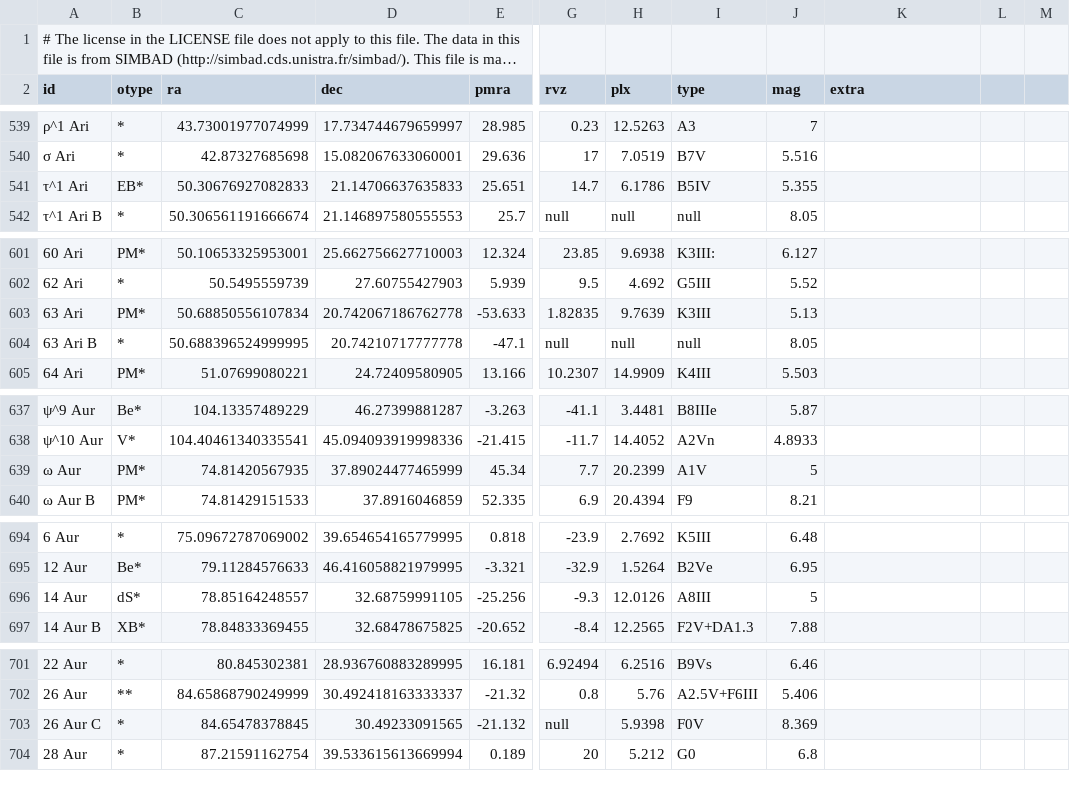
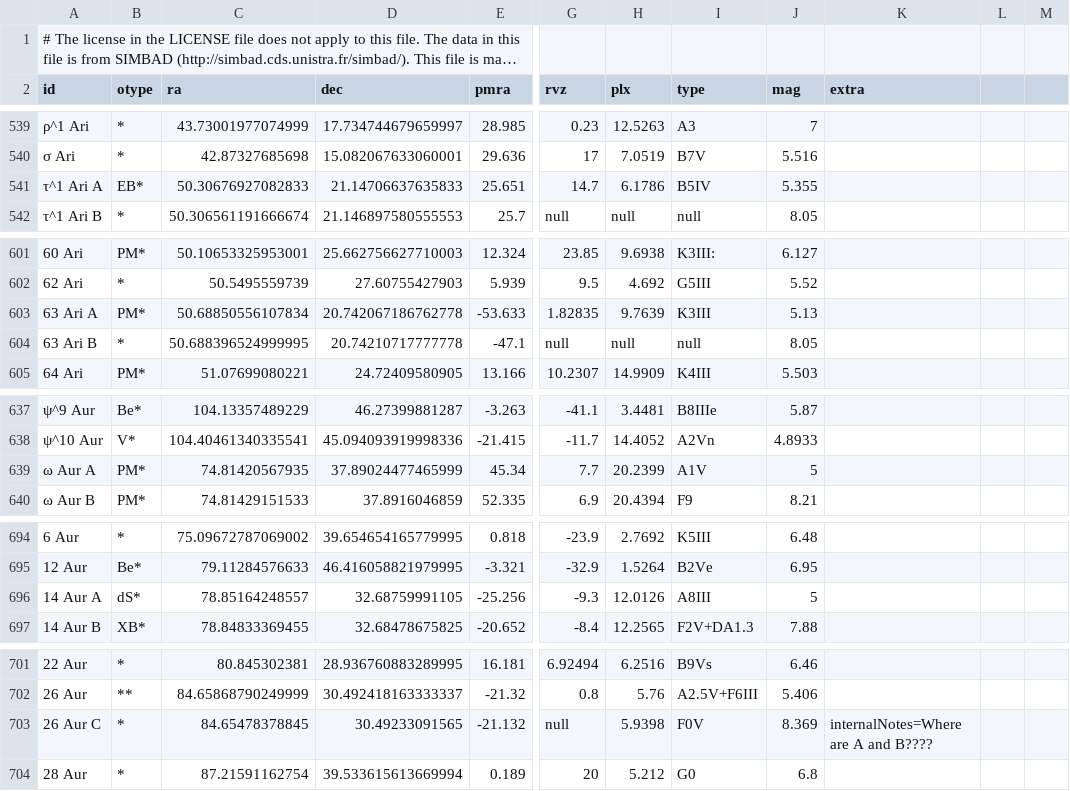
Before and after one commit to speedydelete/sky, a CSV file: data/objects/star.csv, drawn as a sheet; only a part is shown, gaps mark what is left out; long unchanged cells end in …; the diff covers the shown part only; the diff names each change by its address in the sheet, - before the commit and + after, or states it on an @@ line.

Commit message:
oops 2

```diff
--- a/data/objects/star.csv
+++ b/data/objects/star.csv
-A541 (id): τ^1 Ari
+A541 (id): τ^1 Ari A
-A603 (id): 63 Ari
+A603 (id): 63 Ari A
-A639 (id): ω Aur
+A639 (id): ω Aur A
-A696 (id): 14 Aur
+A696 (id): 14 Aur A
-K703 (extra): (empty)
+K703 (extra): internalNotes=Where are A and B????
```
Also changed, not shown: 1 moved row and 6 edited cells elsewhere in this file.
